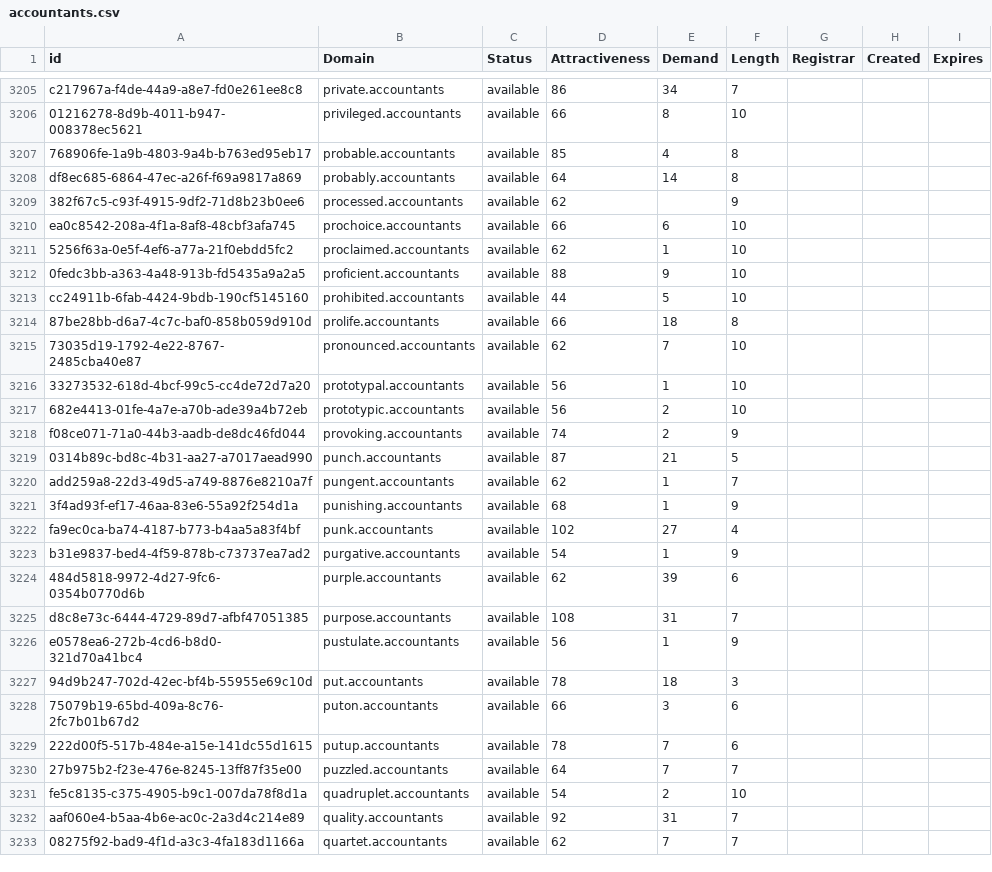
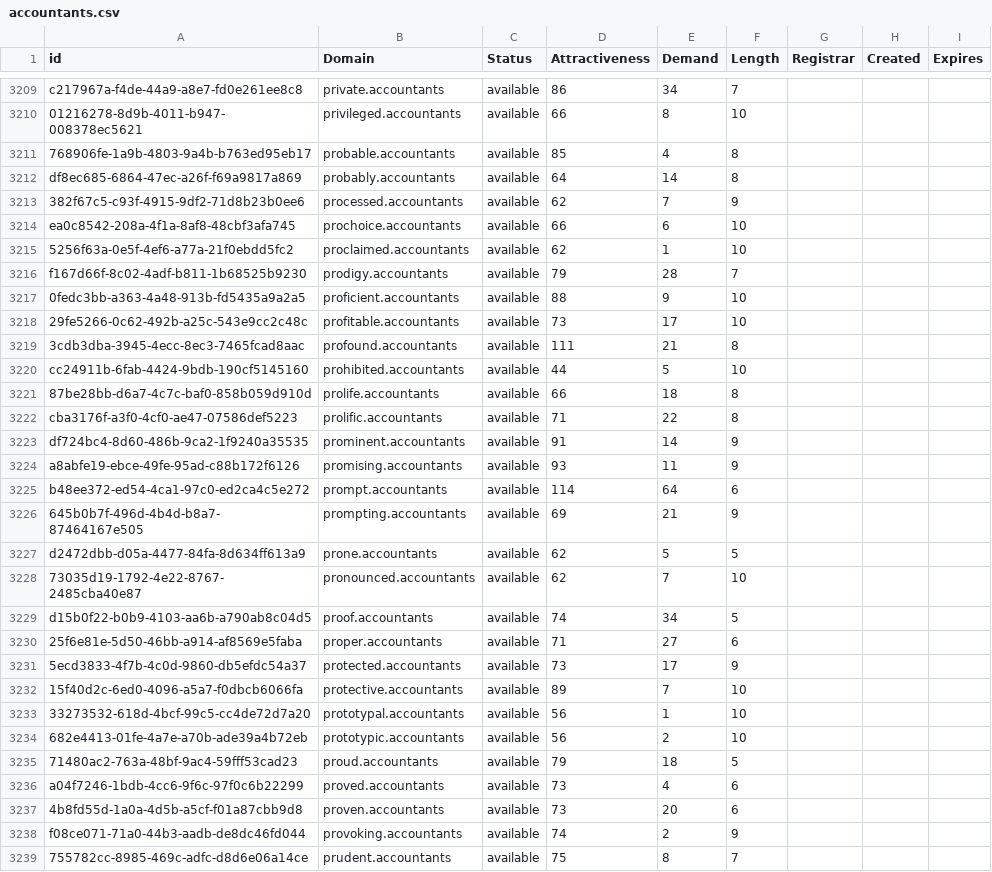
Before and after one commit to UniqueDomains/accountants-oneword-domains, a CSV file: accountants.csv, drawn as a sheet; only a part is shown, gaps mark what is left out; the shorter side is filled out with more unchanged rows; the diff covers the shown part only.

Commit message:
Domains update

```diff
--- a/accountants.csv
+++ b/accountants.csv
@@ -3208,11 +3212,28 @@ c217967a-f4de-44a9-a8e7-fd0e261ee8c8,private.accountants,available,86,34,7,,,
 df8ec685-6864-47ec-a26f-f69a9817a869,probably.accountants,available,64,14,8,,,
-382f67c5-c93f-4915-9df2-71d8b23b0ee6,processed.accountants,available,62,,9,,,
+382f67c5-c93f-4915-9df2-71d8b23b0ee6,processed.accountants,available,62,7,9,,,
 ea0c8542-208a-4f1a-8af8-48cbf3afa745,prochoice.accountants,available,66,6,10,,,
 5256f63a-0e5f-4ef6-a77a-21f0ebdd5fc2,proclaimed.accountants,available,62,1,10,,,
+f167d66f-8c02-4adf-b811-1b68525b9230,prodigy.accountants,available,79,28,7,,,
 0fedc3bb-a363-4a48-913b-fd5435a9a2a5,proficient.accountants,available,88,9,10,,,
+29fe5266-0c62-492b-a25c-543e9cc2c48c,profitable.accountants,available,73,17,10,,,
+3cdb3dba-3945-4ecc-8ec3-7465fcad8aac,profound.accountants,available,111,21,8,,,
 cc24911b-6fab-4424-9bdb-190cf5145160,prohibited.accountants,available,44,5,10,,,
 87be28bb-d6a7-4c7c-baf0-858b059d910d,prolife.accountants,available,66,18,8,,,
+cba3176f-a3f0-4cf0-ae47-07586def5223,prolific.accountants,available,71,22,8,,,
+df724bc4-8d60-486b-9ca2-1f9240a35535,prominent.accountants,available,91,14,9,,,
+a8abfe19-ebce-49fe-95ad-c88b172f6126,promising.accountants,available,93,11,9,,,
+b48ee372-ed54-4ca1-97c0-ed2ca4c5e272,prompt.accountants,available,114,64,6,,,
+645b0b7f-496d-4b4d-b8a7-87464167e505,prompting.accountants,available,69,21,9,,,
+d2472dbb-d05a-4477-84fa-8d634ff613a9,prone.accountants,available,62,5,5,,,
 73035d19-1792-4e22-8767-2485cba40e87,pronounced.accountants,available,62,7,10,,,
+d15b0f22-b0b9-4103-aa6b-a790ab8c04d5,proof.accountants,available,74,34,5,,,
+25f6e81e-5d50-46bb-a914-af8569e5faba,proper.accountants,available,71,27,6,,,
+5ecd3833-4f7b-4c0d-9860-db5efdc54a37,protected.accountants,available,73,17,9,,,
+15f40d2c-6ed0-4096-a5a7-f0dbcb6066fa,protective.accountants,available,89,7,10,,,
 33273532-618d-4bcf-99c5-cc4de72d7a20,prototypal.accountants,available,56,1,10,,,
 682e4413-01fe-4a7e-a70b-ade39a4b72eb,prototypic.accountants,available,56,2,10,,,
+71480ac2-763a-48bf-9ac4-59fff53cad23,proud.accountants,available,79,18,5,,,
+a04f7246-1bdb-4cc6-9f6c-97f0c6b22299,proved.accountants,available,73,4,6,,,
+4b8fd55d-1a0a-4d5b-a5cf-f01a87cbb9d8,proven.accountants,available,73,20,6,,,
 f08ce071-71a0-44b3-aadb-de8dc46fd044,provoking.accountants,available,74,2,9,,,
+755782cc-8985-469c-adfc-d8d6e06a14ce,prudent.accountants,available,75,8,7,,,
```
Also changed, not shown: 15 added rows and 1 edited cell elsewhere in this file, 2 other files.
